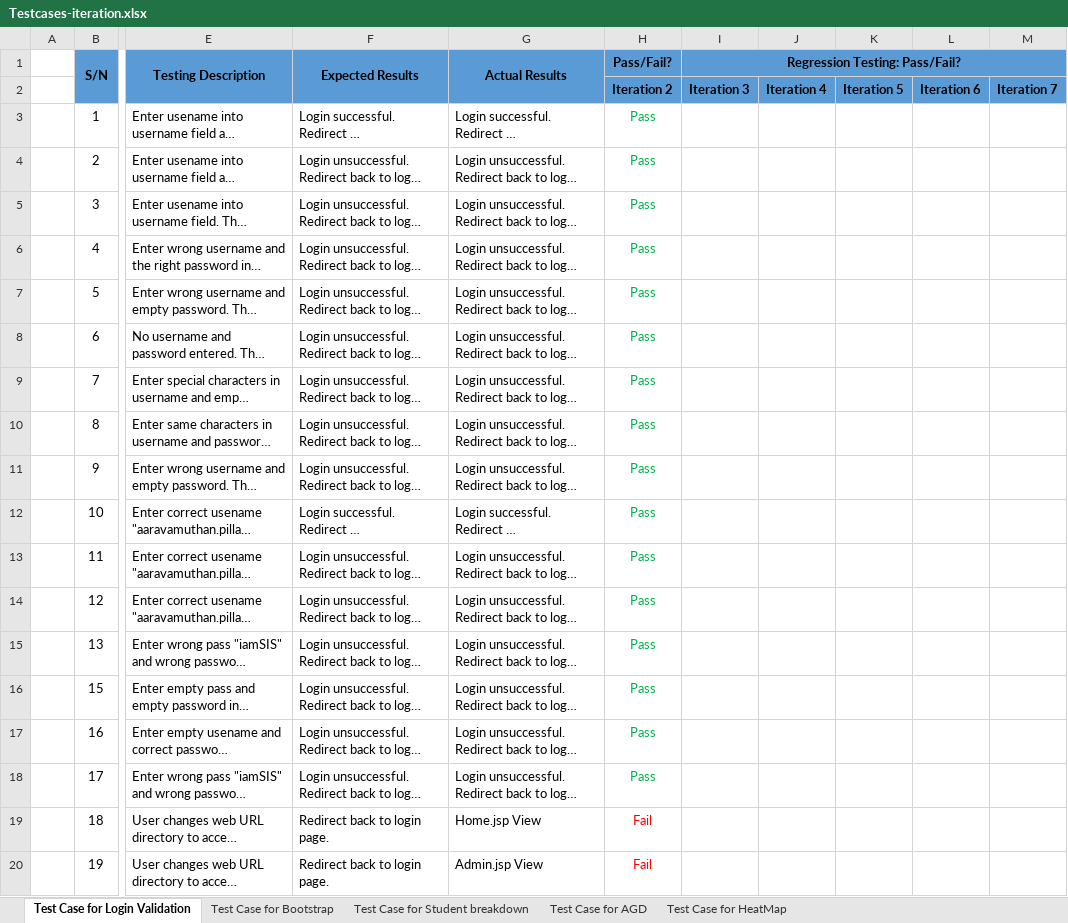
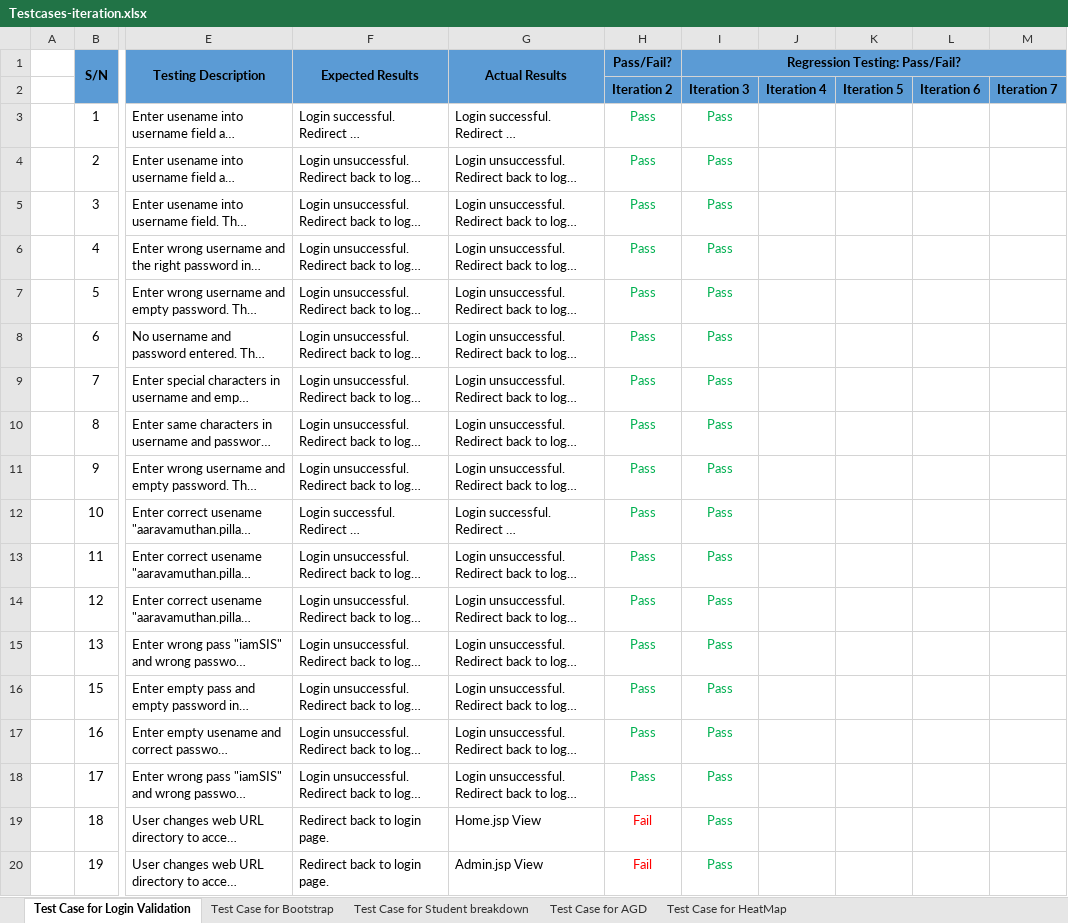
Before and after one commit to shreyasparbat/Location-Analytics-Project, an Excel workbook: testing/Testcases-iteration.xlsx, sheet Test Case for Login Validation, drawn as a sheet; only a part is shown, gaps mark what is left out; long unchanged cells end in …; values as stored, in another font and other column widths than the file's, no borders; the diff names each change by its address in the sheet, - before the commit and + after, or states it on an @@ line.

```diff
--- a/testing/Testcases-iteration.xlsx (sheet Test Case for Login Validation)
+++ b/testing/Testcases-iteration.xlsx (sheet Test Case for Login Validation)
-I3:I20 (Regression Testing: Pass/Fail?): (empty)
+I3:I20 (Regression Testing: Pass/Fail?): Pass
```
Also changed, not shown: 7 other files.
